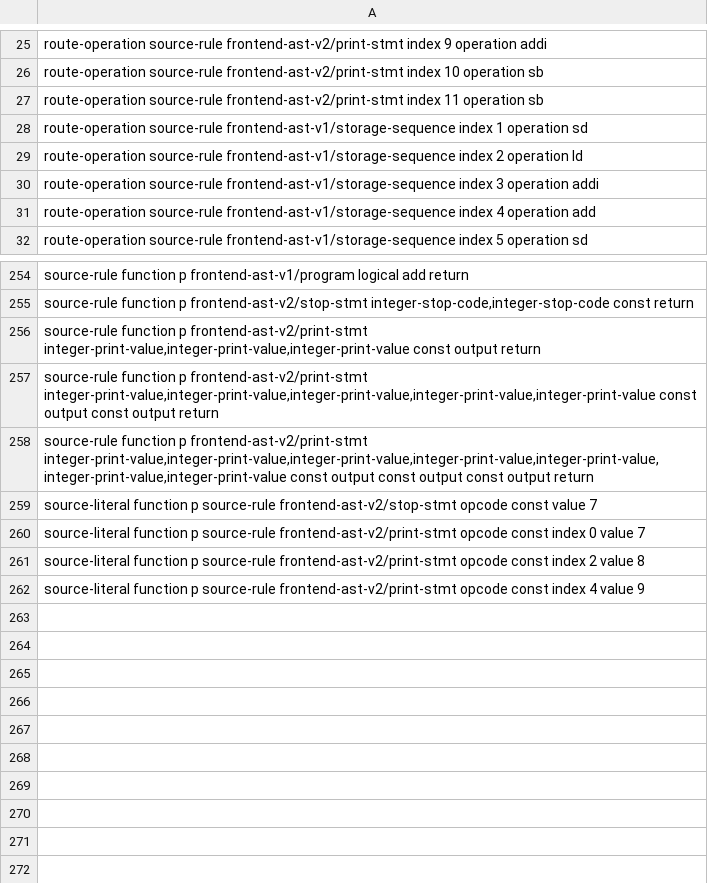
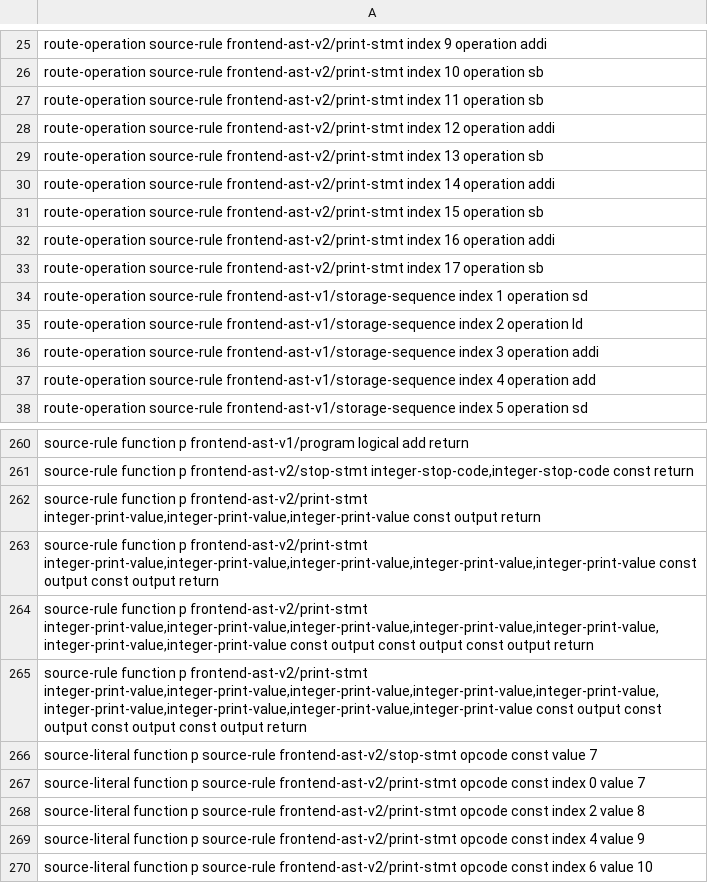
Before and after one commit to lazy-fortran/fortback-new, a TSV file: spec/mir_v0_riscv_linux_bridge_policy.tsv, drawn as a sheet; only a part is shown, gaps mark what is left out; the diff names each change by its address in the sheet, - before the commit and + after, or states it on an @@ line.

Commit message:
Add four-item PRINT MIR route

```diff
--- a/spec/mir_v0_riscv_linux_bridge_policy.tsv
+++ b/spec/mir_v0_riscv_linux_bridge_policy.tsv
+row 28: route-operation source-rule frontend-ast-v2/print-stmt index 12 operation addi
+row 29: route-operation source-rule frontend-ast-v2/print-stmt index 13 operation sb
+row 30: route-operation source-rule frontend-ast-v2/print-stmt index 14 operation addi
+row 31: route-operation source-rule frontend-ast-v2/print-stmt index 15 operation sb
+row 32: route-operation source-rule frontend-ast-v2/print-stmt index 16 operation addi
+row 33: route-operation source-rule frontend-ast-v2/print-stmt index 17 operation sb
+row 265: source-rule function p frontend-ast-v2/print-stmt integer-print-value,integer-print-value,integer-print-value,integer-print-value,integer-print-value,integer-print-value,integer-print-value,integer-print-value,integer-print-value const output const output const output const output return
+row 270: source-literal function p source-rule frontend-ast-v2/print-stmt opcode const index 6 value 10
```
Also changed, not shown: 3 other files.
